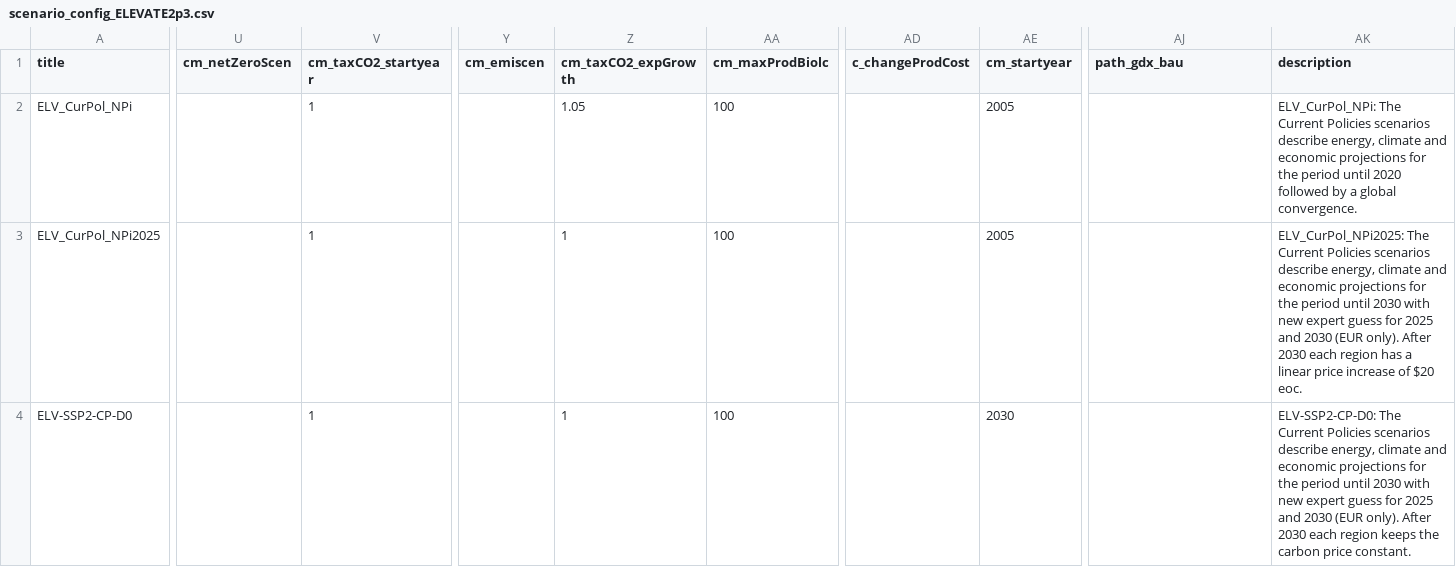
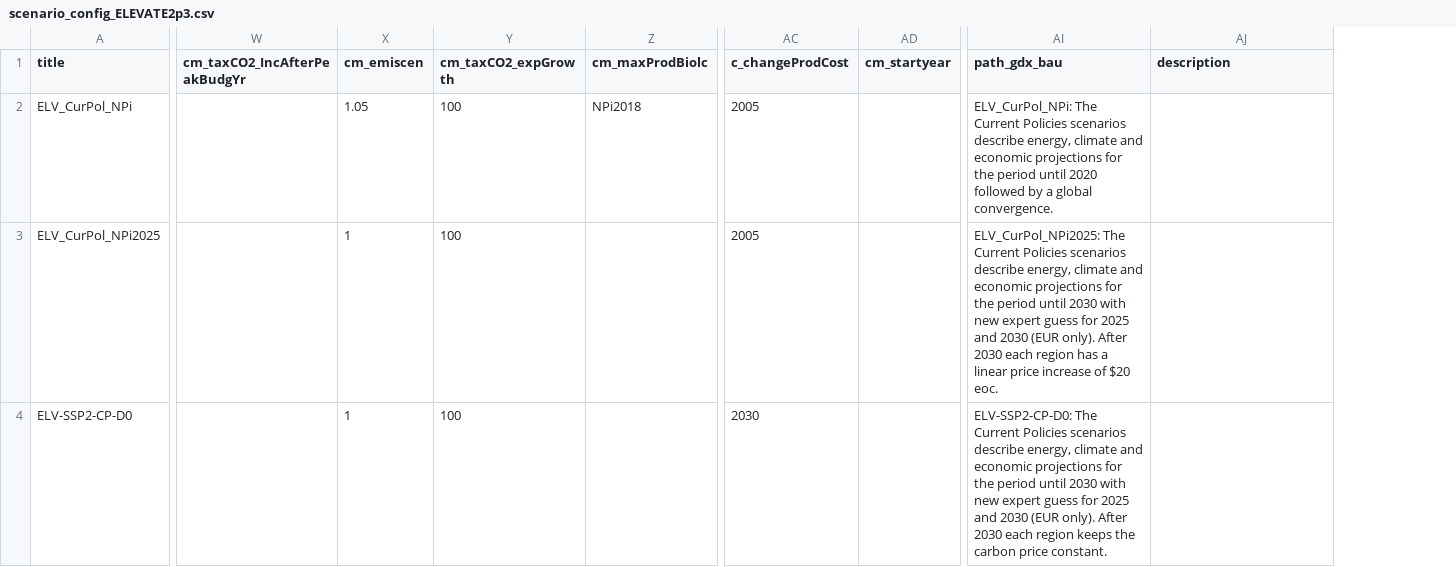
Before and after one commit to RahelMA/remind, a CSV file: config/scenario_config_ELEVATE2p3.csv, drawn as a sheet; only a part is shown, gaps mark what is left out; removed rows and columns are numbered as before the commit, all else as after; the diff covers the shown part only; the diff names each change by its address in the sheet, - before the commit and + after, or states it on an @@ line.

```diff
--- a/config/scenario_config_ELEVATE2p3.csv
+++ b/config/scenario_config_ELEVATE2p3.csv
-column U (cm_netZeroScen), empty
-column V (cm_taxCO2_startyear), rows 2-4: all 1
+column W (cm_taxCO2_IncAfterPeakBudgYr), empty
-X2 (cm_emiscen): (empty)
+X2 (cm_emiscen): 1.05
-Y2 (cm_taxCO2_expGrowth): 1.05
+Y2 (cm_taxCO2_expGrowth): 100
-Z2 (cm_maxProdBiolc): 100
+Z2 (cm_maxProdBiolc): NPi2018
-AC2:AC3 (c_changeProdCost): (empty)
+AC2:AC3 (c_changeProdCost): 2005
-AD2:AD3 (cm_startyear): 2005
+AD2:AD3 (cm_startyear): (empty)
-AI2 (path_gdx_bau): (empty)
+AI2 (path_gdx_bau): ELV_CurPol_NPi: The Current Policies scenarios describe energy, climate and economic projections for the period until 2020 followed by a global convergence.
-AJ2 (description): ELV_CurPol_NPi: The Current Policies scenarios describe energy, climate and economic projections for the period until 2020 followed by a global convergence.
+AJ2 (description): (empty)
-X3:X4 (cm_emiscen): (empty)
+X3:X4 (cm_emiscen): 1
-Y3:Y4 (cm_taxCO2_expGrowth): 1
+Y3:Y4 (cm_taxCO2_expGrowth): 100
-Z3:Z4 (cm_maxProdBiolc): 100
+Z3:Z4 (cm_maxProdBiolc): (empty)
-AI3 (path_gdx_bau): (empty)
+AI3 (path_gdx_bau): ELV_CurPol_NPi2025: The Current Policies scenarios describe energy, climate and economic projections for the period until 2030 with new expert guess for 2025 and 2030 (EUR only). After 2030 each region has a linear price increase of $20 eoc.
-AJ3 (description): ELV_CurPol_NPi2025: The Current Policies scenarios describe energy, climate and economic projections for the period until 2030 with new expert guess for 2025 and 2030 (EUR only). After 2030 each region has a linear price increase of $20 eoc.
+AJ3 (description): (empty)
-AC4 (c_changeProdCost): (empty)
+AC4 (c_changeProdCost): 2030
-AD4 (cm_startyear): 2030
+AD4 (cm_startyear): (empty)
-AI4 (path_gdx_bau): (empty)
+AI4 (path_gdx_bau): ELV-SSP2-CP-D0: The Current Policies scenarios describe energy, climate and economic projections for the period until 2030 with new expert guess for 2025 and 2030 (EUR only). After 2030 each region keeps the carbon price constant.
-AJ4 (description): ELV-SSP2-CP-D0: The Current Policies scenarios describe energy, climate and economic projections for the period until 2030 with new expert guess for 2025 and 2030 (EUR only). After 2030 each region keeps the carbon price constant.
+AJ4 (description): (empty)
```
Also changed, not shown: 89 edited cells elsewhere in this file, config/scenario_config.csv, config/scenario_config_NGFS_v6c1.csv, 10 other files.
